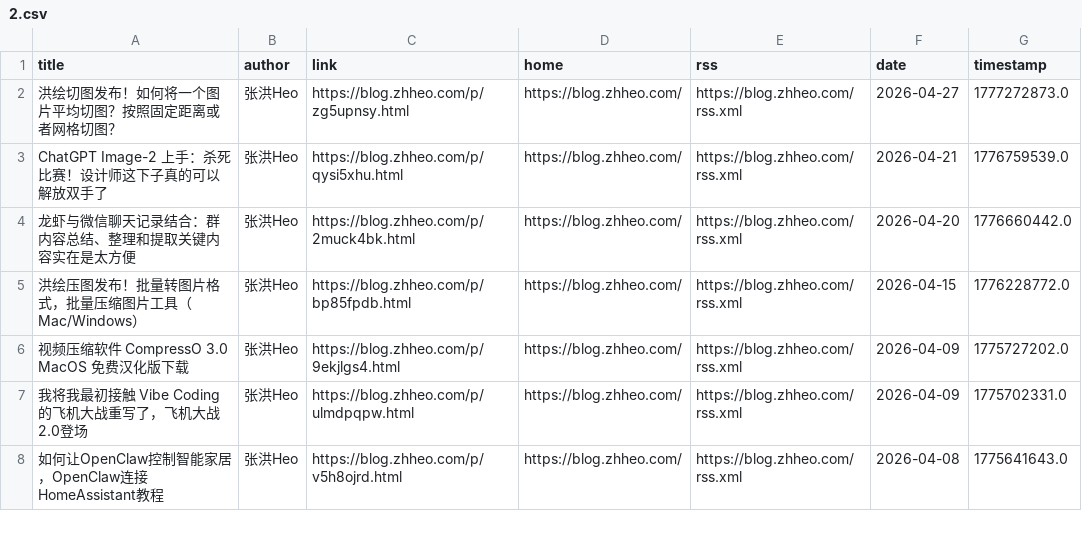
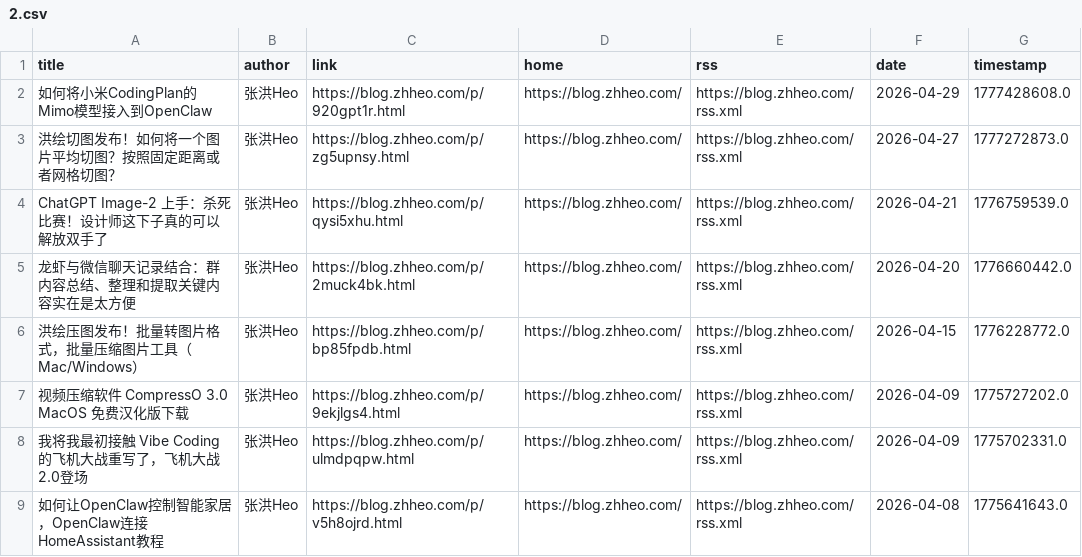
Before and after one commit to Moretti815/rssblog-source, a CSV file: user/0/all/2.csv, drawn as a sheet; only a part is shown; the diff names each change by its address in the sheet, - before the commit and + after, or states it on an @@ line.

```diff
--- a/user/0/all/2.csv
+++ b/user/0/all/2.csv
+row 2: 如何将小米CodingPlan的Mimo模型接入到OpenClaw | 张洪Heo | https://blog.zhheo.com/p/920gpt1r.html | https://blog.zhheo.com/ | https://blog.zhheo.com/rss.xml | 2026-04-29 | 1777428608.0
```
Also changed, not shown: all/12.csv, all/7.csv, 44 other files.
